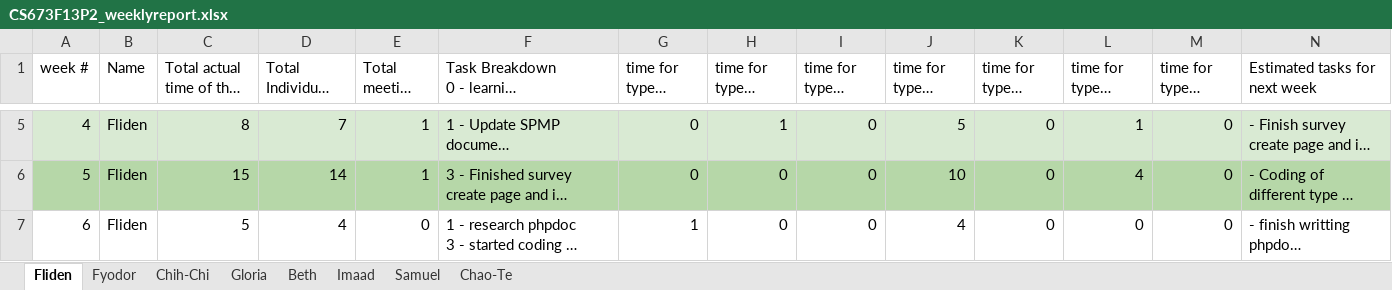
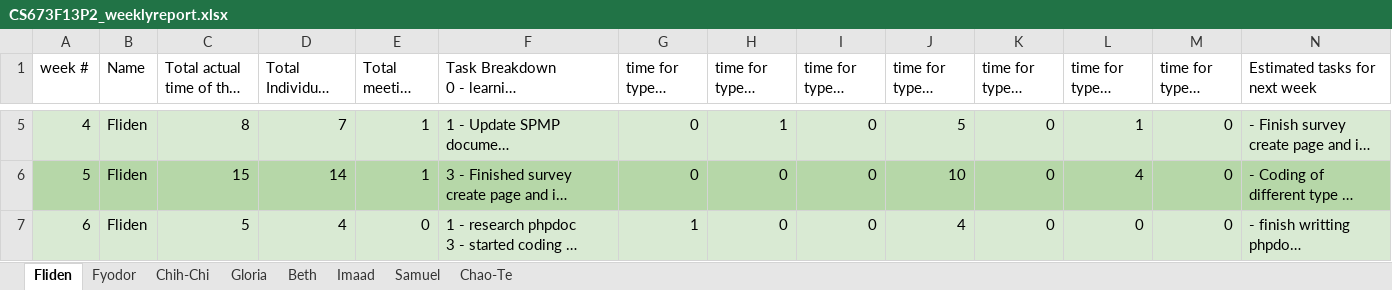
Before and after one commit to fydo23/mySurvey, an Excel workbook: Documentation/CS673F13P2_weeklyreport.xlsx, sheet Fliden, drawn as a sheet; only a part is shown, gaps mark what is left out; long unchanged cells end in …; values as stored, in another font and other column widths than the file's, no borders; the diff covers the shown part only; the diff names each change by its address in the sheet, - before the commit and + after, or states it on an @@ line.

```diff
--- a/Documentation/CS673F13P2_weeklyreport.xlsx (sheet Fliden)
+++ b/Documentation/CS673F13P2_weeklyreport.xlsx (sheet Fliden)
-A7:N7 fill: none
+A7:N7 fill: #D9EAD3
```
Also changed, not shown: 1 added row and cell formats elsewhere in this sheet, sheet Fyodor, sheet Gloria, sheet Chao-Te, sheet Imaad, sheet Beth, sheet Chih-Chi, 1 more sheet, formulas that keep their value, 1 other file.
